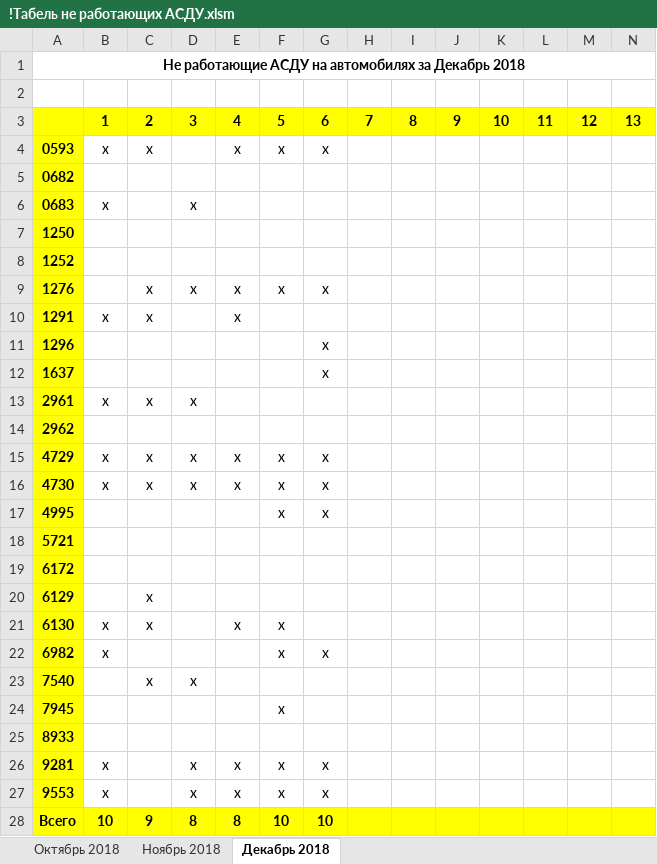
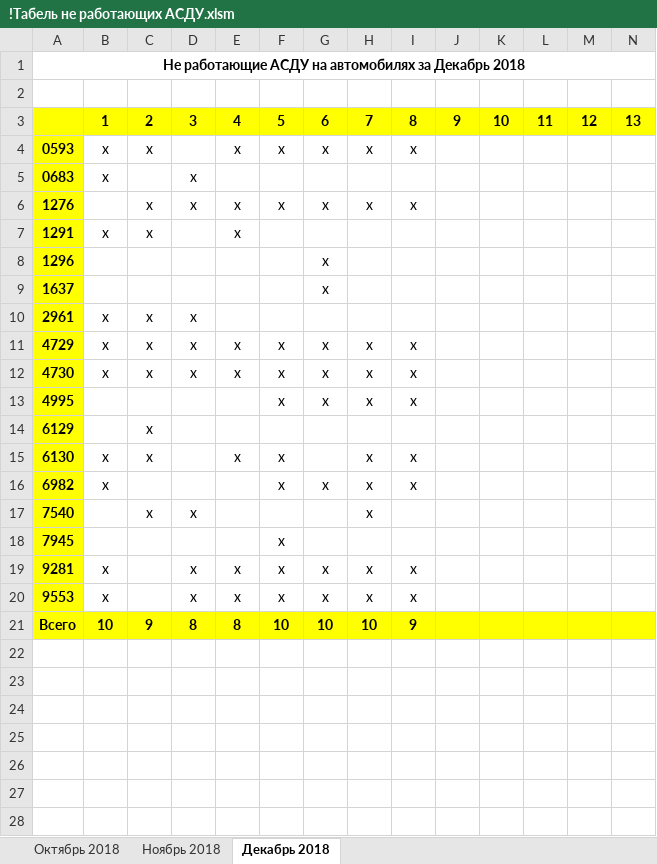
Before and after one commit to Autopark18/___MyDocuments___, an Excel workbook: Табели/!Табель не работающих АСДУ.xlsm, sheet Декабрь 2018, drawn as a sheet; only a part is shown; values as stored, in another font and other column widths than the file's, no borders; removed rows and columns are numbered as before the commit, all else as after; rows hold the shown columns only; the diff names each change by its address in the sheet, - before the commit and + after, or states it on an @@ line.

```diff
--- a/Табели/!Табель не работающих АСДУ.xlsm (sheet Декабрь 2018)
+++ b/Табели/!Табель не работающих АСДУ.xlsm (sheet Декабрь 2018)
-H4: (empty)
+H4: х
-I4: (empty)
+I4: х
-row 5: 0682
-row 7: 1250
-row 8: 1252
-H6: (empty)
+H6: х
-I6: (empty)
+I6: х
-row 14: 2962
-H11:H13: (empty)
+H11:H13: х
-I11:I13: (empty)
+I11:I13: х
-row 18: 5721
-row 19: 6172
-H15:H17: (empty)
+H15:H17: х
-I15:I16: (empty)
+I15:I16: х
-row 25: 8933
-H19:H20: (empty)
+H19:H20: х
-I19:I20: (empty)
+I19:I20: х
-H21: (empty)
+H21: 10
-I21: (empty)
+I21: 9
```
Also changed, not shown: formulas that keep their value, Табели/!Анализ выполнения задания по водителям за 2018 г..xlsm, 6 other files.
